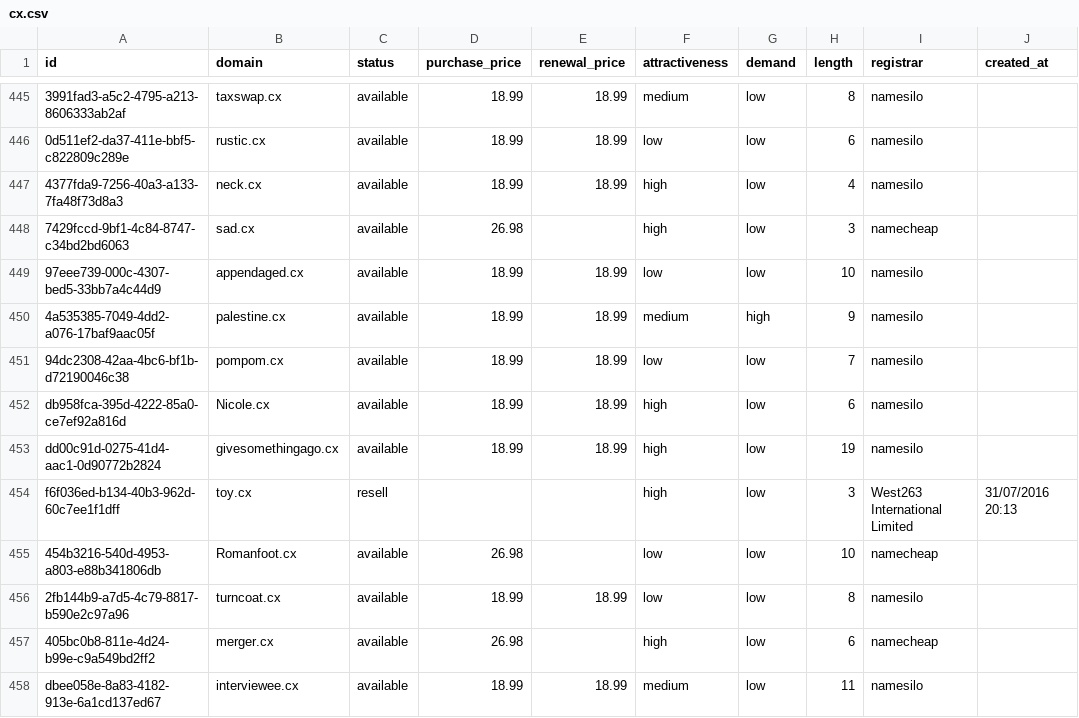
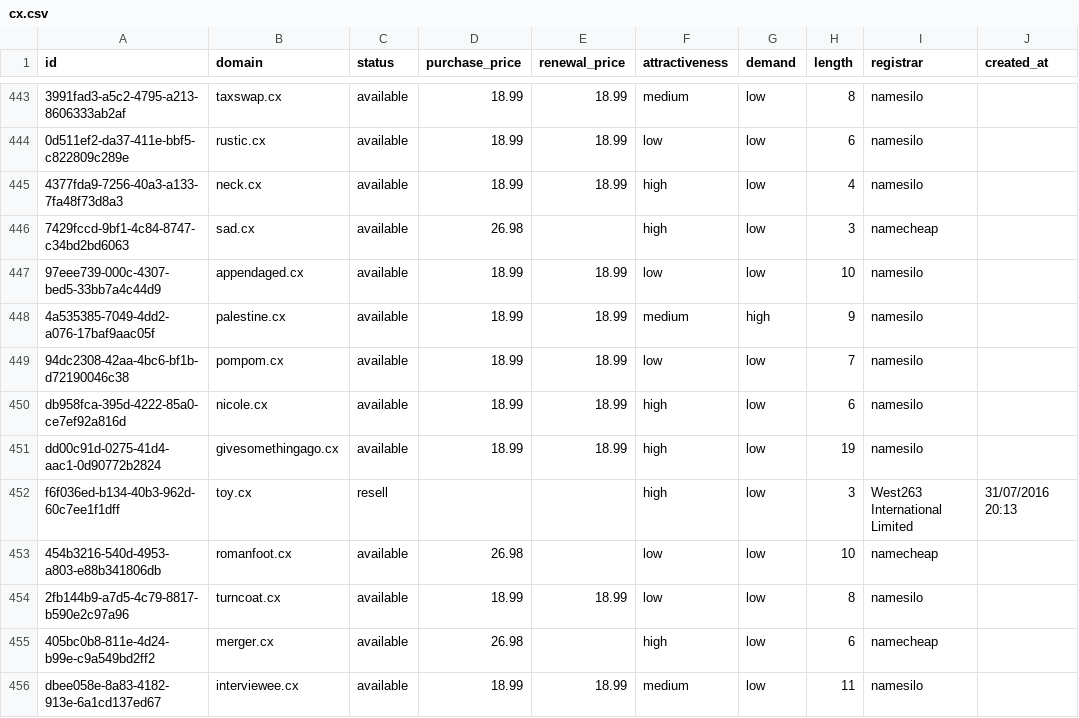
Before and after one commit to UniqueDomains/cx-oneword-domains, a CSV file: cx.csv, drawn as a sheet; only a part is shown, gaps mark what is left out; addresses are those after the commit; the diff covers the shown part only; the diff names each change by its address in the sheet, - before the commit and + after, or states it on an @@ line.

Commit message:
Domains update

```diff
--- a/cx.csv
+++ b/cx.csv
-B450 (domain): Nicole.cx
+B450 (domain): nicole.cx
-B453 (domain): Romanfoot.cx
+B453 (domain): romanfoot.cx
```
Also changed, not shown: 4 added rows, 4 removed rows and 84 edited cells elsewhere in this file, 4 other files.
